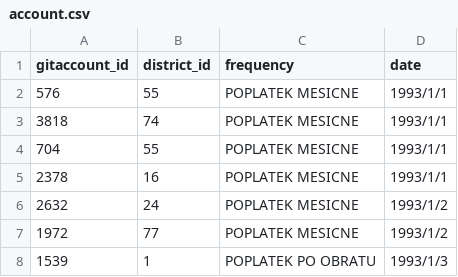
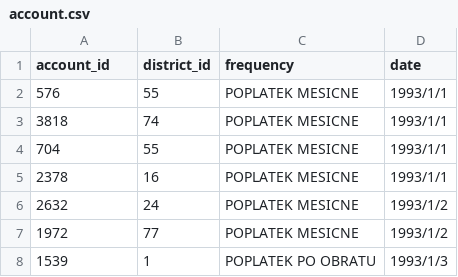
Before and after one commit to yukki0119/BankAnalysisSystem, a CSV file: transData/account.csv, drawn as a sheet; only a part is shown.

```diff
--- a/transData/account.csv
+++ b/transData/account.csv
@@ -1,2 +1,2 @@
-gitaccount_id,district_id,frequency,date
+account_id,district_id,frequency,date
 576,55,POPLATEK MESICNE,1993/1/1
```
Also changed, not shown: 5 other files.
